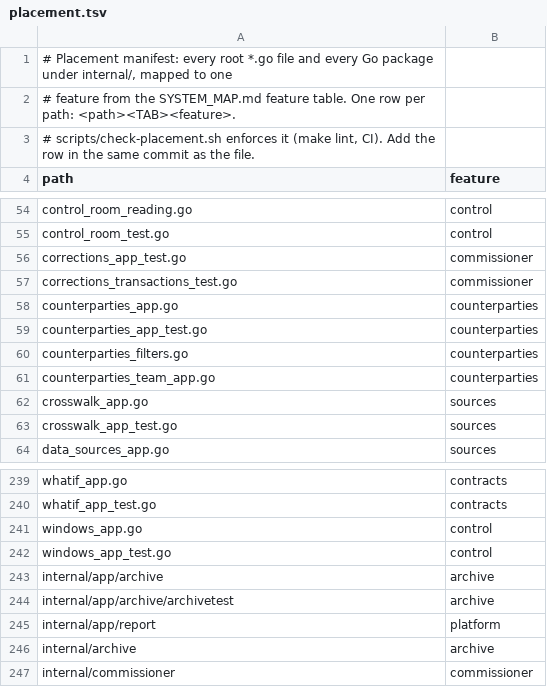
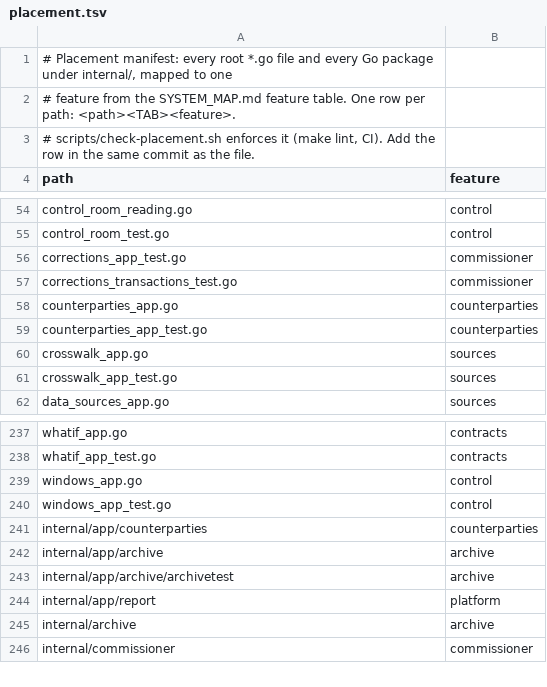
Before and after one commit to secureprospective/TheWarRoom, a TSV file: docs/architecture/placement.tsv, drawn as a sheet; only a part is shown, gaps mark what is left out.

```diff
--- a/docs/architecture/placement.tsv
+++ b/docs/architecture/placement.tsv
@@ -59,4 +59,2 @@ counterparties_app.go	counterparties
 counterparties_app_test.go	counterparties
-counterparties_filters.go	counterparties
-counterparties_team_app.go	counterparties
 crosswalk_app.go	sources
@@ -242,2 +240,3 @@ windows_app.go	control
 windows_app_test.go	control
+internal/app/counterparties	counterparties
 internal/app/archive	archive
```
Also changed, not shown: 7 other files.
